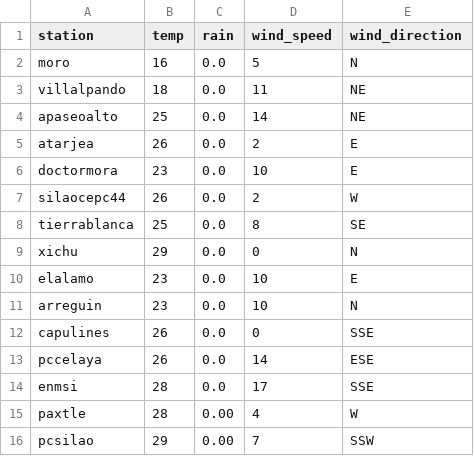
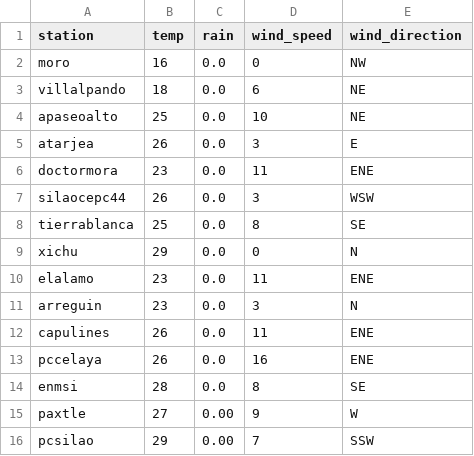
Before and after one commit to EliaquimATPC/test_appsheet-_connect, a CSV file: Rdata2.csv, drawn as a sheet.

Commit message:
Actualizacion de clima ESP32

```diff
--- a/Rdata2.csv
+++ b/Rdata2.csv
@@ -1,16 +1,16 @@
 station,temp,rain,wind_speed,wind_direction
-moro,16,0.0,5,N
-villalpando,18,0.0,11,NE
-apaseoalto,25,0.0,14,NE
-atarjea,26,0.0,2,E
-doctormora,23,0.0,10,E
-silaocepc44,26,0.0,2,W
+moro,16,0.0,0,NW
+villalpando,18,0.0,6,NE
+apaseoalto,25,0.0,10,NE
+atarjea,26,0.0,3,E
+doctormora,23,0.0,11,ENE
+silaocepc44,26,0.0,3,WSW
 tierrablanca,25,0.0,8,SE
 xichu,29,0.0,0,N
-elalamo,23,0.0,10,E
-arreguin,23,0.0,10,N
-capulines,26,0.0,0,SSE
-pccelaya,26,0.0,14,ESE
-enmsi,28,0.0,17,SSE
-paxtle,28,0.00,4,W
+elalamo,23,0.0,11,ENE
+arreguin,23,0.0,3,N
+capulines,26,0.0,11,ENE
+pccelaya,26,0.0,16,ENE
+enmsi,28,0.0,8,SE
+paxtle,27,0.00,9,W
 pcsilao,29,0.00,7,SSW
```
